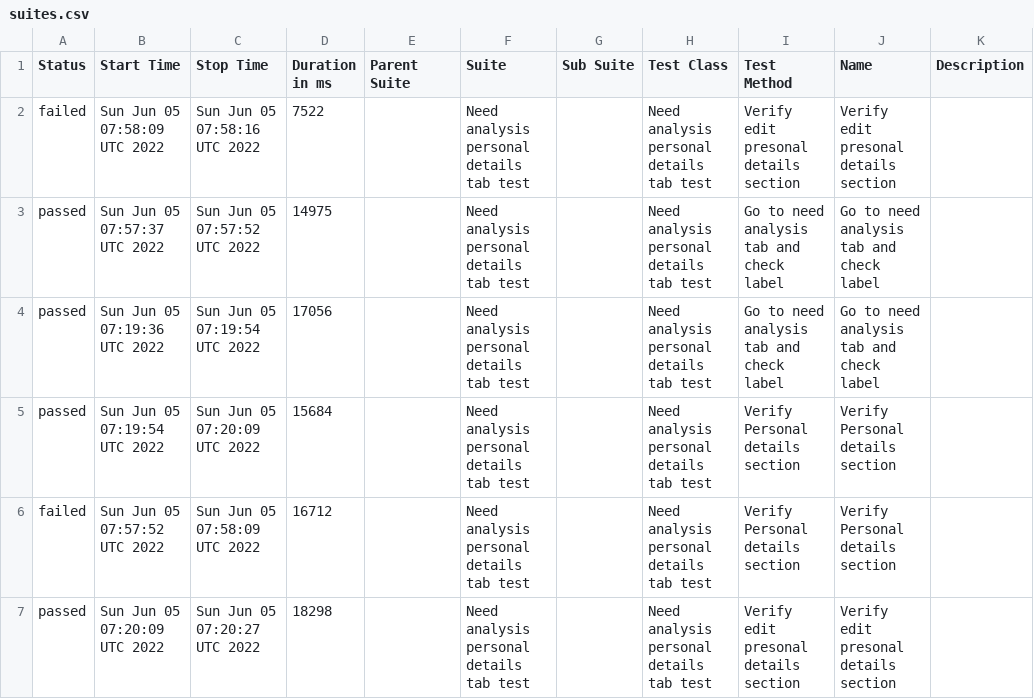
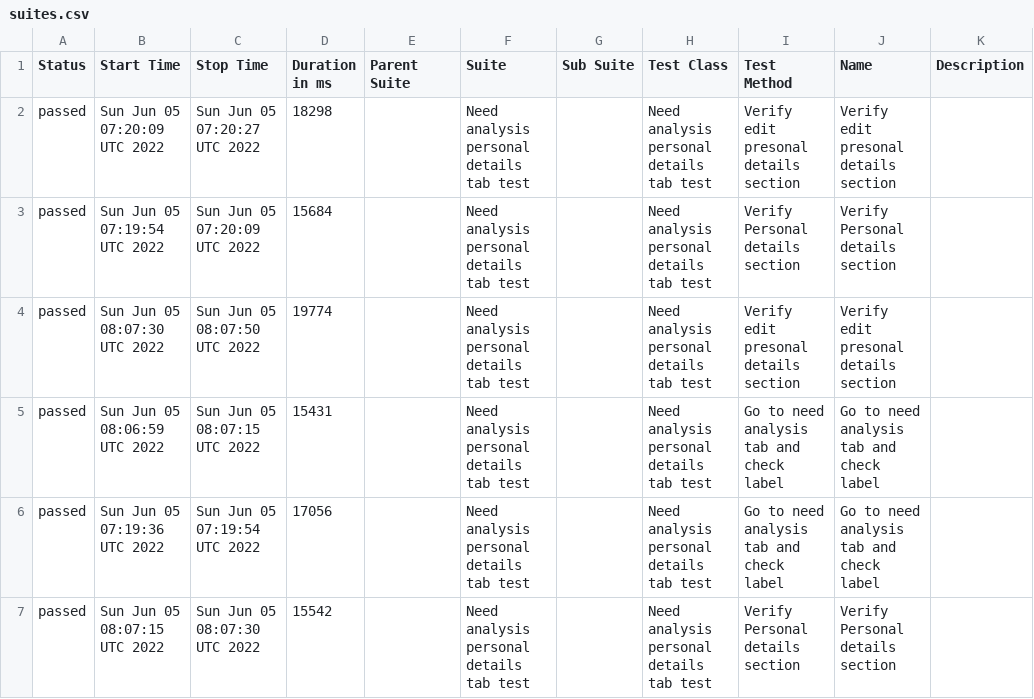
Before and after one commit to Kravch773/testGithubActions, a CSV file: data/suites.csv, drawn as a sheet.

Commit message:
Deploying to gh-pages from @ Kravch773/testGithubActions@029b1e174ff5fc53a4ff7058ce77d000e716ac1d 🚀

```diff
--- a/data/suites.csv
+++ b/data/suites.csv
@@ -1,7 +1,7 @@
 "Status","Start Time","Stop Time","Duration in ms","Parent Suite","Suite","Sub Suite","Test Class","Test Method","Name","Description"
-"failed","Sun Jun 05 07:58:09 UTC 2022","Sun Jun 05 07:58:16 UTC 2022","7522","","Need analysis personal details tab test","","Need analysis personal details tab test","Verify edit presonal details section","Verify edit presonal details section",""
-"passed","Sun Jun 05 07:57:37 UTC 2022","Sun Jun 05 07:57:52 UTC 2022","14975","","Need analysis personal details tab test","","Need analysis personal details tab test","Go to need analysis tab and check label","Go to need analysis tab and check label",""
+"passed","Sun Jun 05 07:20:09 UTC 2022","Sun Jun 05 07:20:27 UTC 2022","18298","","Need analysis personal details tab test","","Need analysis personal details tab test","Verify edit presonal details section","Verify edit presonal details section",""
+"passed","Sun Jun 05 07:19:54 UTC 2022","Sun Jun 05 07:20:09 UTC 2022","15684","","Need analysis personal details tab test","","Need analysis personal details tab test","Verify Personal details section","Verify Personal details section",""
+"passed","Sun Jun 05 08:07:30 UTC 2022","Sun Jun 05 08:07:50 UTC 2022","19774","","Need analysis personal details tab test","","Need analysis personal details tab test","Verify edit presonal details section","Verify edit presonal details section",""
+"passed","Sun Jun 05 08:06:59 UTC 2022","Sun Jun 05 08:07:15 UTC 2022","15431","","Need analysis personal details tab test","","Need analysis personal details tab test","Go to need analysis tab and check label","Go to need analysis tab and check label",""
 "passed","Sun Jun 05 07:19:36 UTC 2022","Sun Jun 05 07:19:54 UTC 2022","17056","","Need analysis personal details tab test","","Need analysis personal details tab test","Go to need analysis tab and check label","Go to need analysis tab and check label",""
-"passed","Sun Jun 05 07:19:54 UTC 2022","Sun Jun 05 07:20:09 UTC 2022","15684","","Need analysis personal details tab test","","Need analysis personal details tab test","Verify Personal details section","Verify Personal details section",""
-"failed","Sun Jun 05 07:57:52 UTC 2022","Sun Jun 05 07:58:09 UTC 2022","16712","","Need analysis personal details tab test","","Need analysis personal details tab test","Verify Personal details section","Verify Personal details section",""
-"passed","Sun Jun 05 07:20:09 UTC 2022","Sun Jun 05 07:20:27 UTC 2022","18298","","Need analysis personal details tab test","","Need analysis personal details tab test","Verify edit presonal details section","Verify edit presonal details section",""
+"passed","Sun Jun 05 08:07:15 UTC 2022","Sun Jun 05 08:07:30 UTC 2022","15542","","Need analysis personal details tab test","","Need analysis personal details tab test","Verify Personal details section","Verify Personal details section",""
```
Also changed, not shown: 30 other files.
